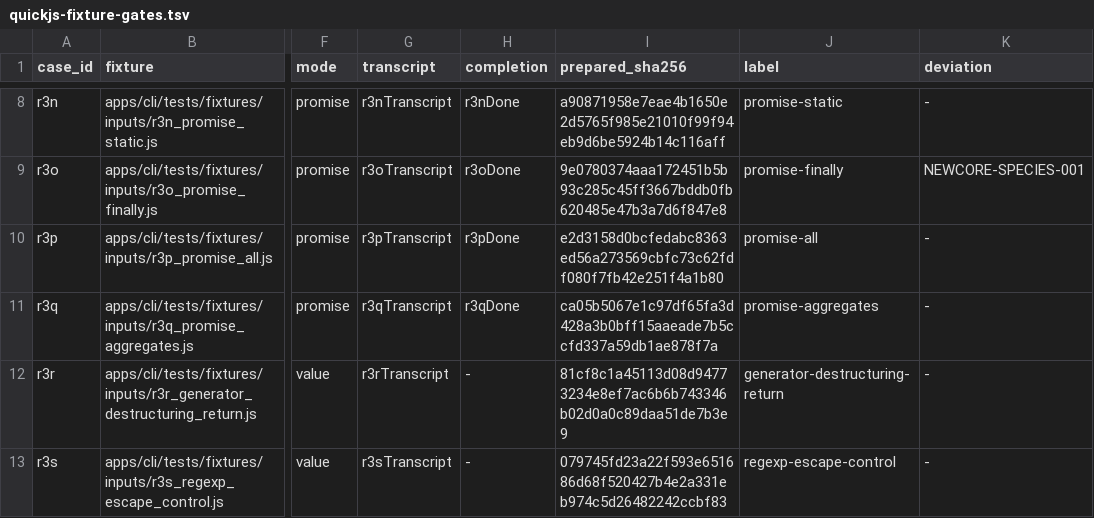
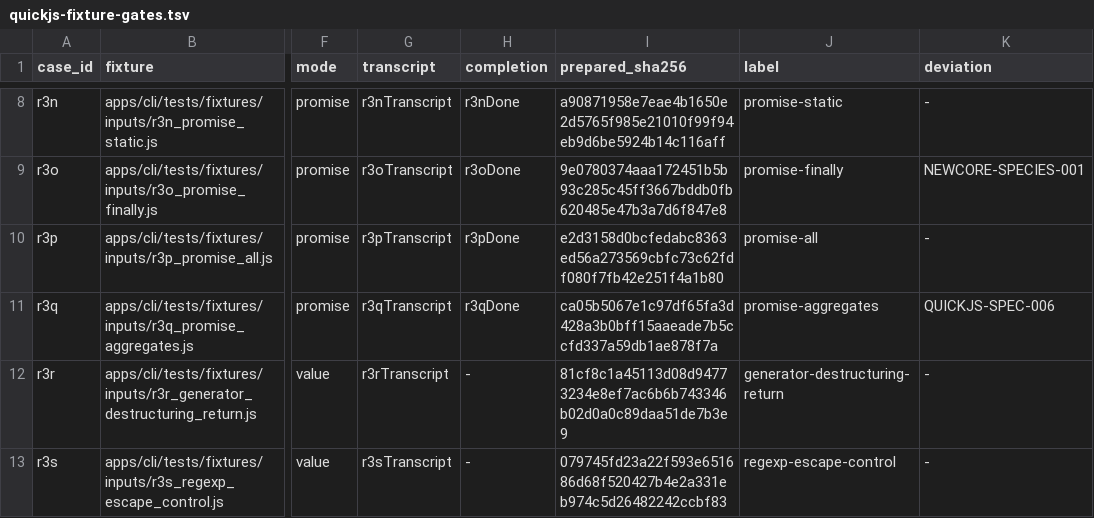
Before and after one commit to pocket-nexus/quickjs-oxide, a TSV file: dev-support/quickjs-fixture-gates.tsv, drawn as a sheet; only a part is shown, gaps mark what is left out; the diff names each change by its address in the sheet, - before the commit and + after, or states it on an @@ line.

```diff
--- a/dev-support/quickjs-fixture-gates.tsv
+++ b/dev-support/quickjs-fixture-gates.tsv
-K11 (deviation): -
+K11 (deviation): QUICKJS-SPEC-006
```
Also changed, not shown: dev-support/oracle-attributions.tsv, 18 other files.
